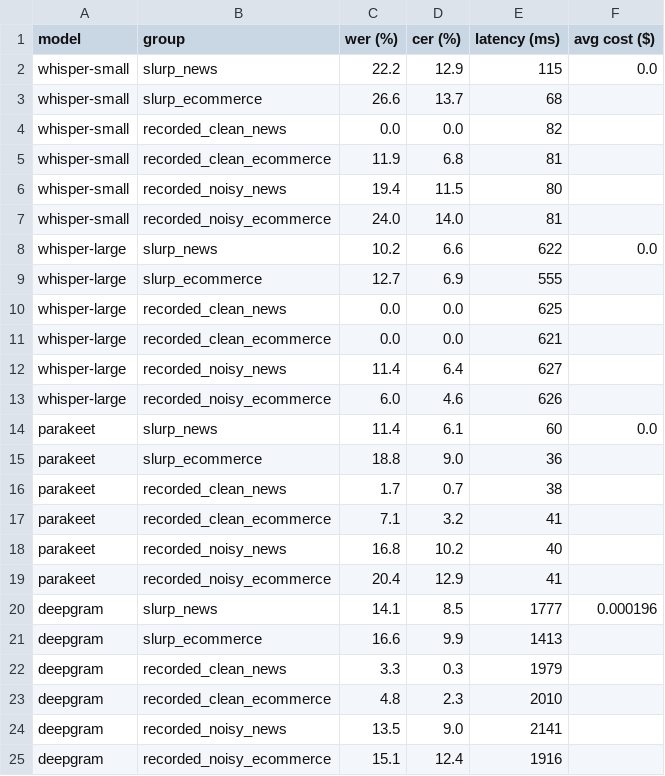
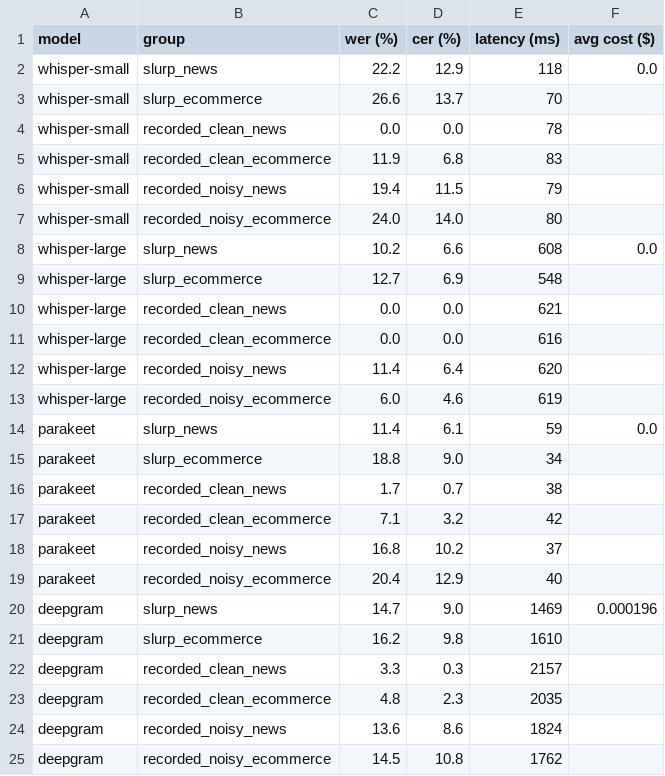
Before and after one commit to ranjanrakesh47g/NoiseCancellation, a CSV file: results/metrics.csv, drawn as a sheet; only a part is shown; the diff covers the shown part only.

Commit message:
added transcription results, metrics, charts

```diff
--- a/results/metrics.csv
+++ b/results/metrics.csv
@@ -1,25 +1,25 @@
 model,group,wer (%),cer (%),latency (ms),avg cost ($)
-whisper-small,slurp_news,22.2,12.9,115,0.0
-whisper-small,slurp_ecommerce,26.6,13.7,68,
-whisper-small,recorded_clean_news,0.0,0.0,82,
-whisper-small,recorded_clean_ecommerce,11.9,6.8,81,
-whisper-small,recorded_noisy_news,19.4,11.5,80,
-whisper-small,recorded_noisy_ecommerce,24.0,14.0,81,
-whisper-large,slurp_news,10.2,6.6,622,0.0
-whisper-large,slurp_ecommerce,12.7,6.9,555,
-whisper-large,recorded_clean_news,0.0,0.0,625,
-whisper-large,recorded_clean_ecommerce,0.0,0.0,621,
-whisper-large,recorded_noisy_news,11.4,6.4,627,
-whisper-large,recorded_noisy_ecommerce,6.0,4.6,626,
-parakeet,slurp_news,11.4,6.1,60,0.0
-parakeet,slurp_ecommerce,18.8,9.0,36,
+whisper-small,slurp_news,22.2,12.9,118,0.0
+whisper-small,slurp_ecommerce,26.6,13.7,70,
+whisper-small,recorded_clean_news,0.0,0.0,78,
+whisper-small,recorded_clean_ecommerce,11.9,6.8,83,
+whisper-small,recorded_noisy_news,19.4,11.5,79,
+whisper-small,recorded_noisy_ecommerce,24.0,14.0,80,
+whisper-large,slurp_news,10.2,6.6,608,0.0
+whisper-large,slurp_ecommerce,12.7,6.9,548,
+whisper-large,recorded_clean_news,0.0,0.0,621,
+whisper-large,recorded_clean_ecommerce,0.0,0.0,616,
+whisper-large,recorded_noisy_news,11.4,6.4,620,
+whisper-large,recorded_noisy_ecommerce,6.0,4.6,619,
+parakeet,slurp_news,11.4,6.1,59,0.0
+parakeet,slurp_ecommerce,18.8,9.0,34,
 parakeet,recorded_clean_news,1.7,0.7,38,
-parakeet,recorded_clean_ecommerce,7.1,3.2,41,
-parakeet,recorded_noisy_news,16.8,10.2,40,
-parakeet,recorded_noisy_ecommerce,20.4,12.9,41,
-deepgram,slurp_news,14.1,8.5,1777,0.000196
-deepgram,slurp_ecommerce,16.6,9.9,1413,
-deepgram,recorded_clean_news,3.3,0.3,1979,
-deepgram,recorded_clean_ecommerce,4.8,2.3,2010,
-deepgram,recorded_noisy_news,13.5,9.0,2141,
-deepgram,recorded_noisy_ecommerce,15.1,12.4,1916,
+parakeet,recorded_clean_ecommerce,7.1,3.2,42,
+parakeet,recorded_noisy_news,16.8,10.2,37,
+parakeet,recorded_noisy_ecommerce,20.4,12.9,40,
+deepgram,slurp_news,14.7,9.0,1469,0.000196
+deepgram,slurp_ecommerce,16.2,9.8,1610,
+deepgram,recorded_clean_news,3.3,0.3,2157,
+deepgram,recorded_clean_ecommerce,4.8,2.3,2035,
+deepgram,recorded_noisy_news,13.6,8.6,1824,
+deepgram,recorded_noisy_ecommerce,14.5,10.8,1762,
```
Also changed, not shown: 28 edited cells elsewhere in this file, results/overall_metrics.csv, results/predictions.csv, 4 other files.
